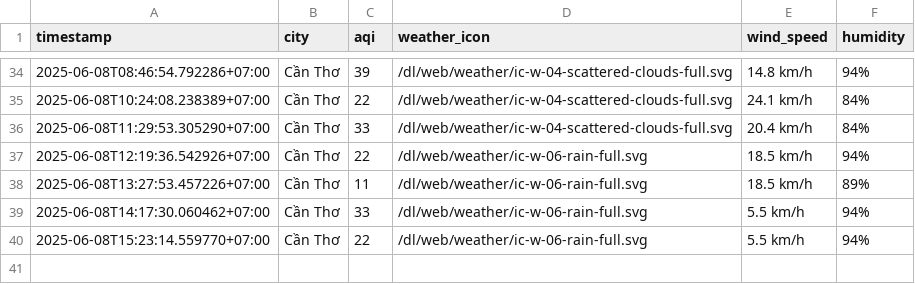
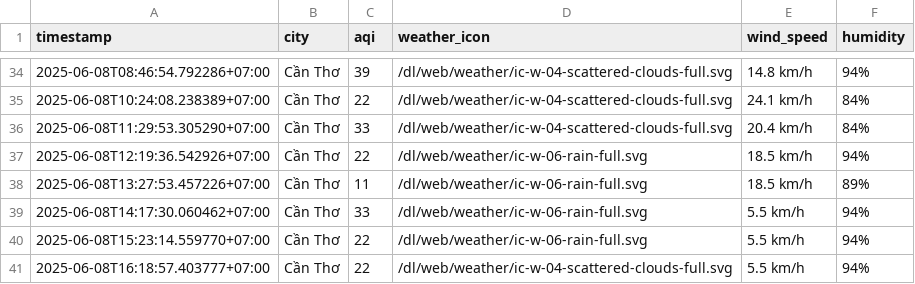
Before and after one commit to Vydtt4947/cuoi_ki, a CSV file: result/can-tho/aqi_can-tho_2025_jun.csv, drawn as a sheet; only a part is shown, gaps mark what is left out; the diff names each change by its address in the sheet, - before the commit and + after, or states it on an @@ line.

```diff
--- a/result/can-tho/aqi_can-tho_2025_jun.csv
+++ b/result/can-tho/aqi_can-tho_2025_jun.csv
+row 41: 2025-06-08T16:18:57.403777+07:00 | Cần Thơ | 22 | /dl/web/weather/ic-w-04-scattered-clouds-full.svg | 5.5 km/h | 94%
```
Also changed, not shown: result/da-nang/aqi_da-nang_2025_jun.csv, result/hai-phong/aqi_hai-phong_2025_jun.csv, 5 other files.
